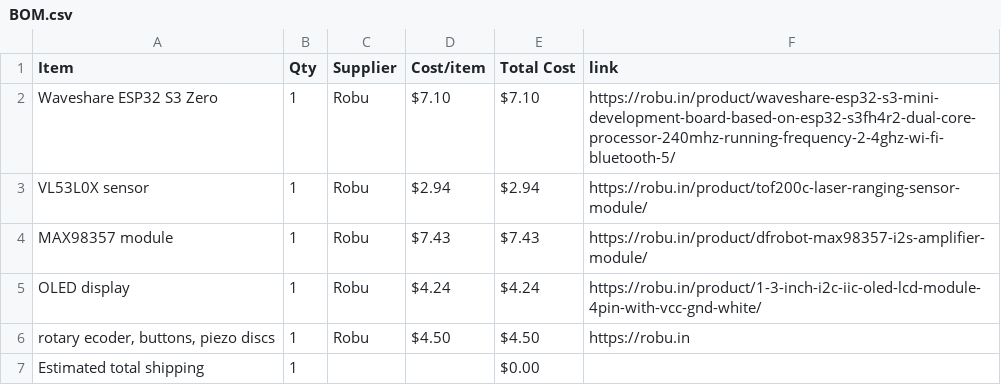
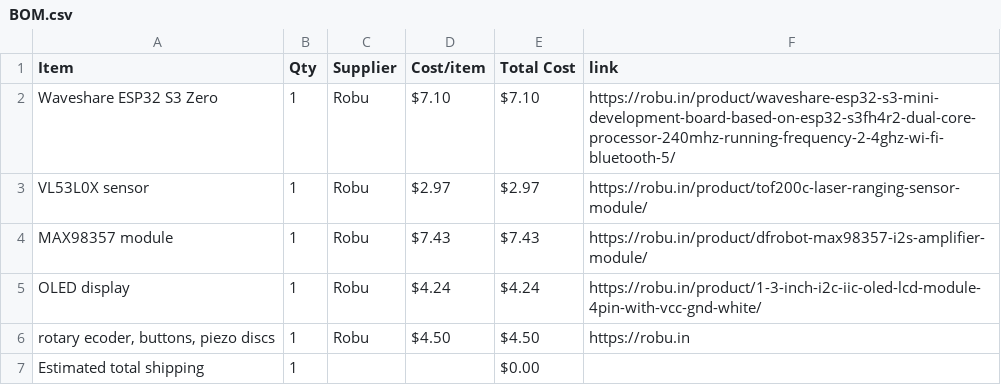
Before and after one commit to janavi2008/JPSynth, a CSV file: BOM.csv, drawn as a sheet.

Commit message:
Sync JPSynth from Half Life

```diff
--- a/BOM.csv
+++ b/BOM.csv
@@ -2,3 +2,3 @@ Item,Qty,Supplier,Cost/item,Total Cost,link
 Waveshare ESP32 S3 Zero,1,Robu,$7.10,$7.10,https://robu.in/product/waveshare-esp32-s3-mini-development-board-based-on-esp32-s3fh4r2-dual-core-processor-240mhz-running-frequency-2-4ghz-wi-fi-bluetooth-5/
-VL53L0X sensor,1,Robu,$2.94,$2.94,https://robu.in/product/tof200c-laser-ranging-sensor-module/
+VL53L0X sensor,1,Robu,$2.97,$2.97,https://robu.in/product/tof200c-laser-ranging-sensor-module/
 MAX98357 module,1,Robu,$7.43,$7.43,https://robu.in/product/dfrobot-max98357-i2s-amplifier-module/
```
